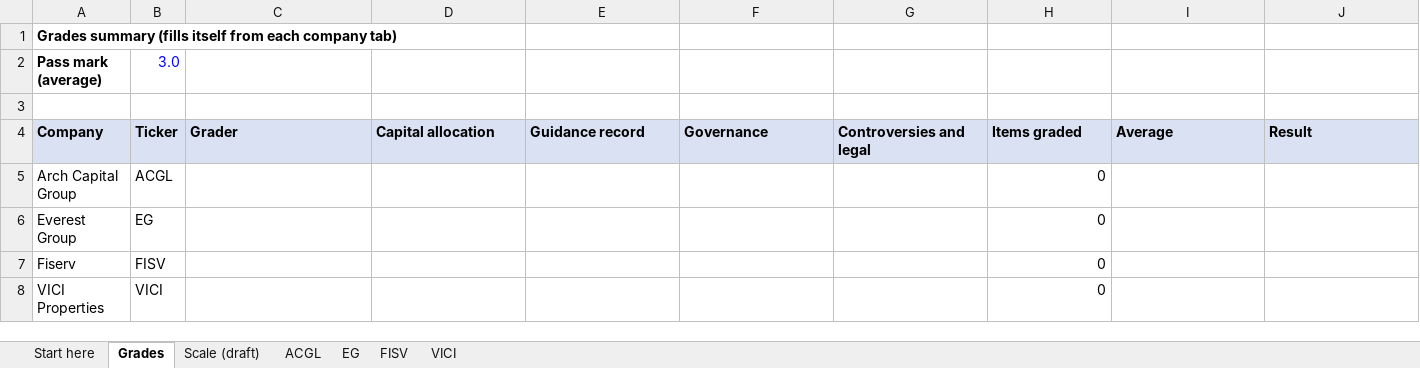
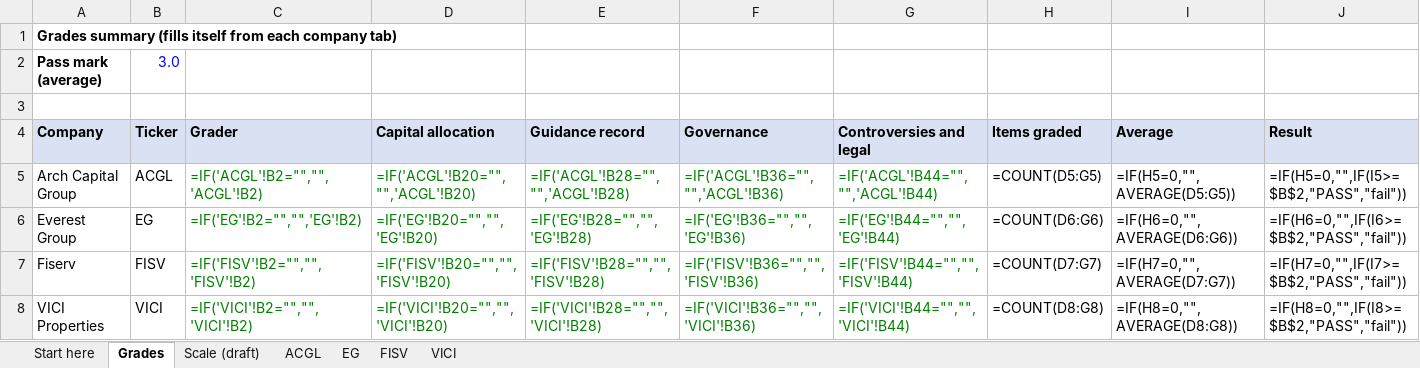
Before and after one commit to RealShadowArk/Wharton-Comp, an Excel workbook: handoff/management_grading_2026-11-20/Management_Grading_Pat.xlsx, sheet Grades, drawn as a sheet; values as stored, in another font and other column widths than the file's, no borders; formulas without a stored value are shown as written; the diff names each change by its address in the sheet, - before the commit and + after, or states it on an @@ line.

```diff
--- a/handoff/management_grading_2026-11-20/Management_Grading_Pat.xlsx (sheet Grades)
+++ b/handoff/management_grading_2026-11-20/Management_Grading_Pat.xlsx (sheet Grades)
-C5 (Grader): (empty)
+C5 (Grader): =IF('ACGL'!B2="","",'ACGL'!B2)
-D5 (Capital allocation): (empty)
+D5 (Capital allocation): =IF('ACGL'!B20="","",'ACGL'!B20)
-E5 (Guidance record): (empty)
+E5 (Guidance record): =IF('ACGL'!B28="","",'ACGL'!B28)
-F5 (Governance): (empty)
+F5 (Governance): =IF('ACGL'!B36="","",'ACGL'!B36)
-G5 (Controversies and legal): (empty)
+G5 (Controversies and legal): =IF('ACGL'!B44="","",'ACGL'!B44)
-H5 (Items graded): 0
+H5 (Items graded): =COUNT(D5:G5)
-I5 (Average): (empty)
+I5 (Average): =IF(H5=0,"",AVERAGE(D5:G5))
-J5 (Result): (empty)
+J5 (Result): =IF(H5=0,"",IF(I5>=$B$2,"PASS","fail"))
-C6 (Grader): (empty)
+C6 (Grader): =IF('EG'!B2="","",'EG'!B2)
-D6 (Capital allocation): (empty)
+D6 (Capital allocation): =IF('EG'!B20="","",'EG'!B20)
-E6 (Guidance record): (empty)
+E6 (Guidance record): =IF('EG'!B28="","",'EG'!B28)
-F6 (Governance): (empty)
+F6 (Governance): =IF('EG'!B36="","",'EG'!B36)
-G6 (Controversies and legal): (empty)
+G6 (Controversies and legal): =IF('EG'!B44="","",'EG'!B44)
-H6 (Items graded): 0
+H6 (Items graded): =COUNT(D6:G6)
-I6 (Average): (empty)
+I6 (Average): =IF(H6=0,"",AVERAGE(D6:G6))
-J6 (Result): (empty)
+J6 (Result): =IF(H6=0,"",IF(I6>=$B$2,"PASS","fail"))
-C7 (Grader): (empty)
+C7 (Grader): =IF('FISV'!B2="","",'FISV'!B2)
-D7 (Capital allocation): (empty)
+D7 (Capital allocation): =IF('FISV'!B20="","",'FISV'!B20)
-E7 (Guidance record): (empty)
+E7 (Guidance record): =IF('FISV'!B28="","",'FISV'!B28)
-F7 (Governance): (empty)
+F7 (Governance): =IF('FISV'!B36="","",'FISV'!B36)
-G7 (Controversies and legal): (empty)
+G7 (Controversies and legal): =IF('FISV'!B44="","",'FISV'!B44)
-H7 (Items graded): 0
+H7 (Items graded): =COUNT(D7:G7)
-I7 (Average): (empty)
+I7 (Average): =IF(H7=0,"",AVERAGE(D7:G7))
-J7 (Result): (empty)
+J7 (Result): =IF(H7=0,"",IF(I7>=$B$2,"PASS","fail"))
-C8 (Grader): (empty)
+C8 (Grader): =IF('VICI'!B2="","",'VICI'!B2)
-D8 (Capital allocation): (empty)
+D8 (Capital allocation): =IF('VICI'!B20="","",'VICI'!B20)
-E8 (Guidance record): (empty)
+E8 (Guidance record): =IF('VICI'!B28="","",'VICI'!B28)
-F8 (Governance): (empty)
+F8 (Governance): =IF('VICI'!B36="","",'VICI'!B36)
-G8 (Controversies and legal): (empty)
+G8 (Controversies and legal): =IF('VICI'!B44="","",'VICI'!B44)
-H8 (Items graded): 0
+H8 (Items graded): =COUNT(D8:G8)
-I8 (Average): (empty)
+I8 (Average): =IF(H8=0,"",AVERAGE(D8:G8))
-J8 (Result): (empty)
+J8 (Result): =IF(H8=0,"",IF(I8>=$B$2,"PASS","fail"))
```
Also changed, not shown: handoff/management_grading_2026-11-20/Management_Grading_ALL_12.xlsx, handoff/management_grading_2026-11-20/Management_Grading_Akshaj_P.xlsx, 6 other files.
